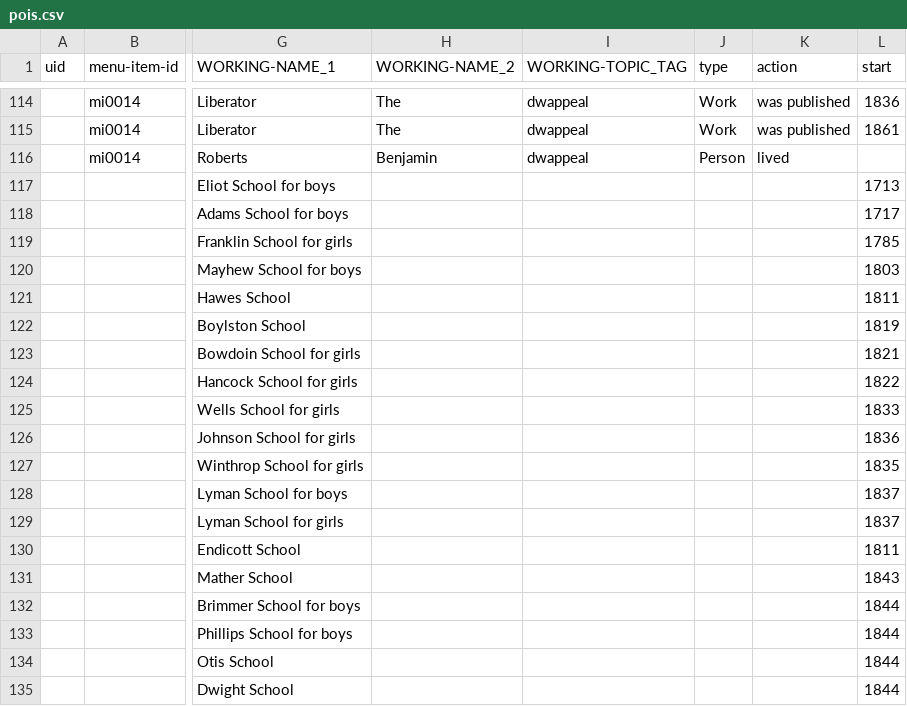
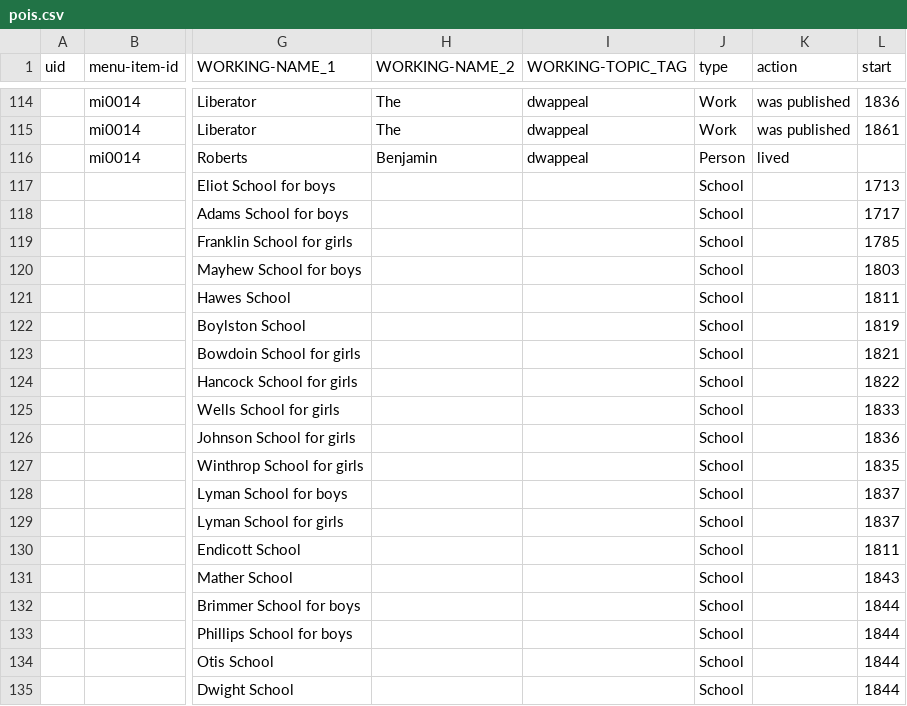
Before and after one commit to HarvardMapCollection/historic-black-boston-data, a CSV file: hmc-created/app/pois.csv, drawn as a sheet; only a part is shown, gaps mark what is left out; the diff covers the shown part only; the diff names each change by its address in the sheet, - before the commit and + after, or states it on an @@ line.

Commit message:
updating schools and documentation on schools

```diff
--- a/hmc-created/app/pois.csv
+++ b/hmc-created/app/pois.csv
-J117:J135 (type): (empty)
+J117:J135 (type): School
```
Also changed, not shown: 2 edited cells elsewhere in this file, 1 other file.
